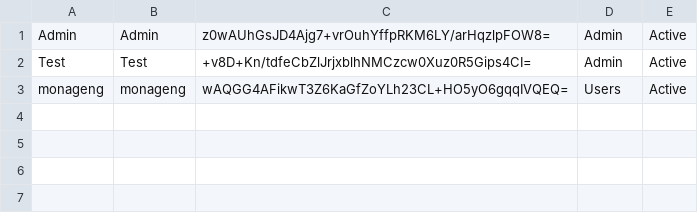
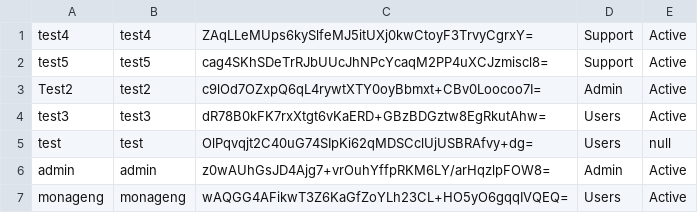
Before and after one commit to Monageng/master-dose, a CSV file: master-dose-app/src/main/resources/users.csv, drawn as a sheet.

```diff
--- a/master-dose-app/src/main/resources/users.csv
+++ b/master-dose-app/src/main/resources/users.csv
@@ -1,3 +1,7 @@
-Admin,Admin,z0wAUhGsJD4Ajg7+vrOuhYffpRKM6LY/arHqzlpFOW8=,Admin,Active
-Test,Test,+v8D+Kn/tdfeCbZlJrjxblhNMCzcw0Xuz0R5Gips4CI=,Admin,Active
+test4,test4,ZAqLLeMUps6kySlfeMJ5itUXj0kwCtoyF3TrvyCgrxY=,Support,Active
+test5,test5,cag4SKhSDeTrRJbUUcJhNPcYcaqM2PP4uXCJzmiscl8=,Support,Active
+Test2,test2,c9lOd7OZxpQ6qL4rywtXTY0oyBbmxt+CBv0Loocoo7I=,Admin,Active
+test3,test3,dR78B0kFK7rxXtgt6vKaERD+GBzBDGztw8EgRkutAhw=,Users,Active
+test,test,OlPqvqjt2C40uG74SIpKi62qMDSCclUjUSBRAfvy+dg=,Users,null
+admin,admin,z0wAUhGsJD4Ajg7+vrOuhYffpRKM6LY/arHqzlpFOW8=,Admin,Active
 monageng,monageng,wAQGG4AFikwT3Z6KaGfZoYLh23CL+HO5yO6gqqIVQEQ=,Users,Active
```
Also changed, not shown: 15 other files.
